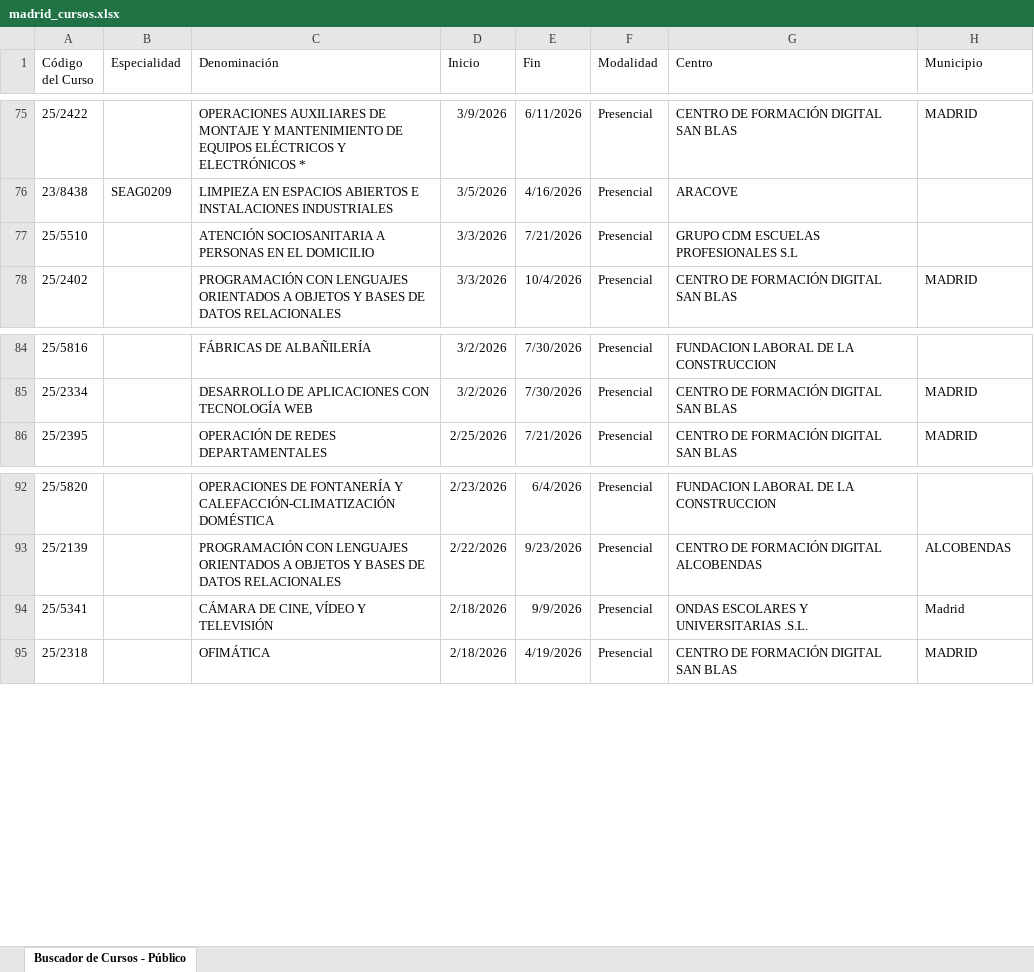
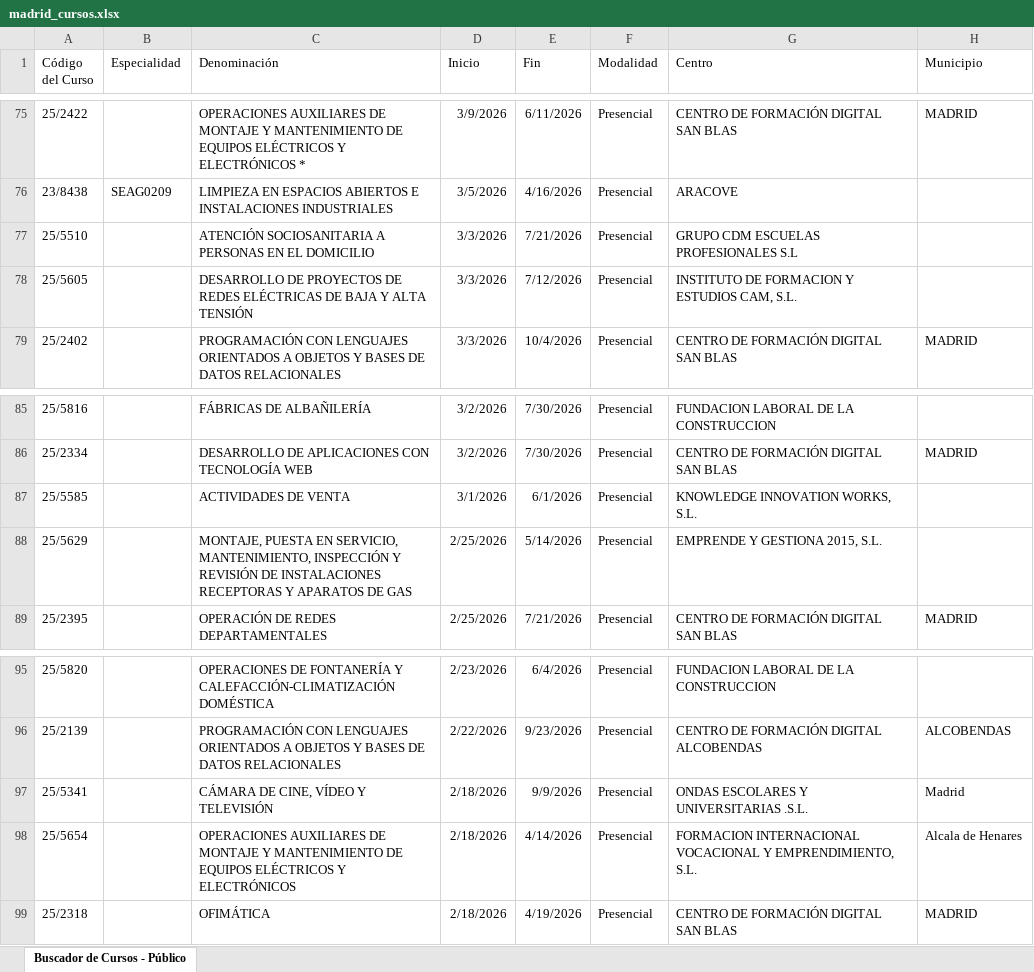
Before and after one commit to adavesik/cursos-de-formacion-SEPE, an Excel workbook: public/madrid_cursos.xlsx, sheet Buscador de Cursos - Público, drawn as a sheet; only a part is shown, gaps mark what is left out; values as stored, in another font and other column widths than the file's, no borders; the diff names each change by its address in the sheet, - before the commit and + after, or states it on an @@ line.

```diff
--- a/public/madrid_cursos.xlsx (sheet Buscador de Cursos - Público)
+++ b/public/madrid_cursos.xlsx (sheet Buscador de Cursos - Público)
+row 78: 25/5605 |  | DESARROLLO DE PROYECTOS DE REDES ELÉCTRICAS DE BAJA Y ALTA TENSIÓN | 3/3/2026 | 7/12/2026 | Presencial | INSTITUTO DE FORMACION Y ESTUDIOS CAM, S.L.
+row 87: 25/5585 |  | ACTIVIDADES DE VENTA | 3/1/2026 | 6/1/2026 | Presencial | KNOWLEDGE INNOVATION WORKS, S.L.
+row 88: 25/5629 |  | MONTAJE, PUESTA EN SERVICIO, MANTENIMIENTO, INSPECCIÓN Y REVISIÓN DE INSTALACIONES RECEPTORAS Y APARATOS DE GAS | 2/25/2026 | 5/14/2026 | Presencial | EMPRENDE Y GESTIONA 2015, S.L.
+row 98: 25/5654 |  | OPERACIONES AUXILIARES DE MONTAJE Y MANTENIMIENTO DE EQUIPOS ELÉCTRICOS Y ELECTRÓNICOS | 2/18/2026 | 4/14/2026 | Presencial | FORMACION INTERNACIONAL VOCACIONAL Y EMPRENDIMIENTO, S.L. | Alcala de Henares
```
